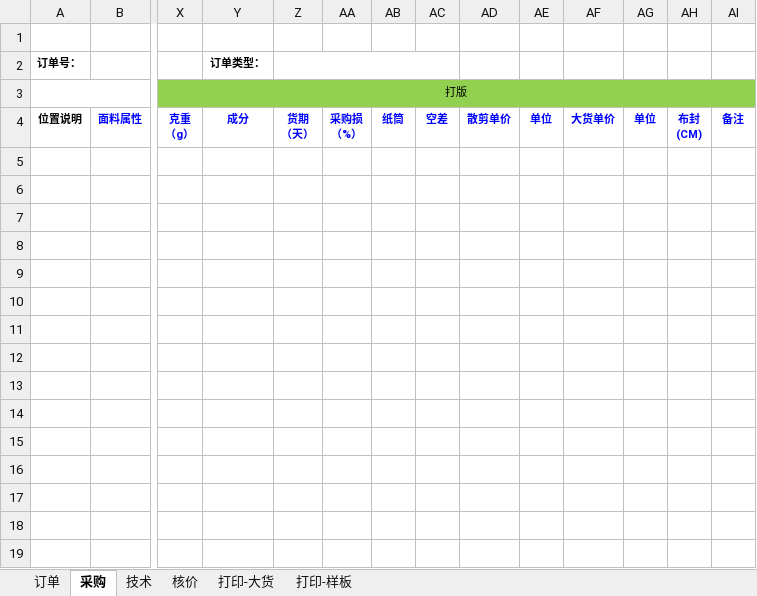
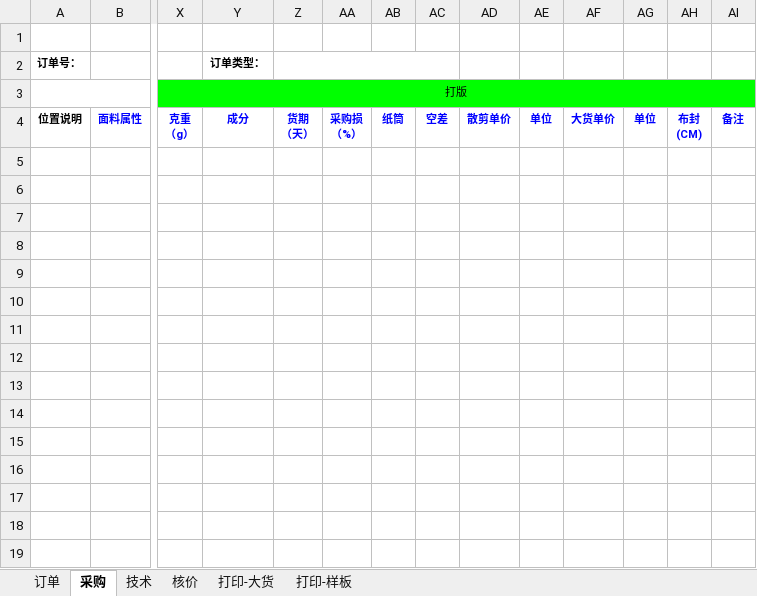
Before and after one commit to zengdecheng/zdcRepository, an Excel workbook: src/main/webapp/attachment/OA.xlsx, sheet 采购, drawn as a sheet; only a part is shown, gaps mark what is left out; values as stored, in another font and other column widths than the file's, no borders; charts and pictures not drawn; the diff names each change by its address in the sheet, - before the commit and + after, or states it on an @@ line.

```diff
--- a/src/main/webapp/attachment/OA.xlsx (sheet 采购)
+++ b/src/main/webapp/attachment/OA.xlsx (sheet 采购)
-X3:AI3 fill: #92D050
+X3:AI3 fill: #00FF00
```
Also changed, not shown: sheet 打印-样板, sheet 订单, sheet 打印-大货, charts or pictures.
